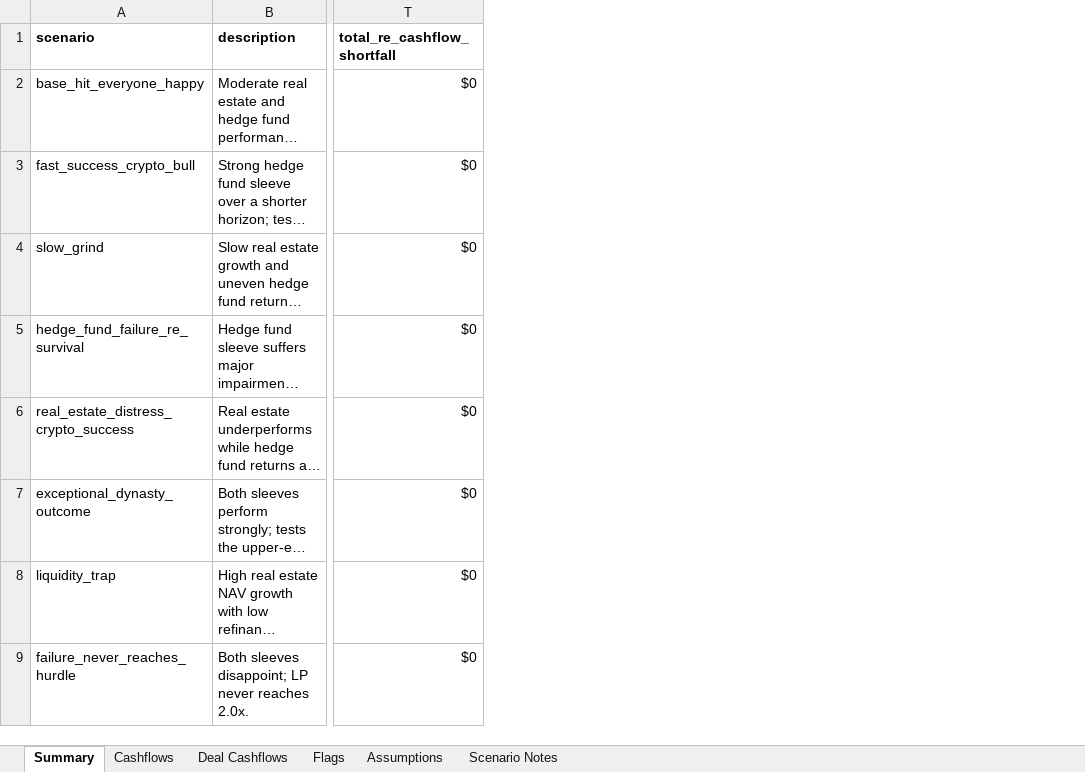
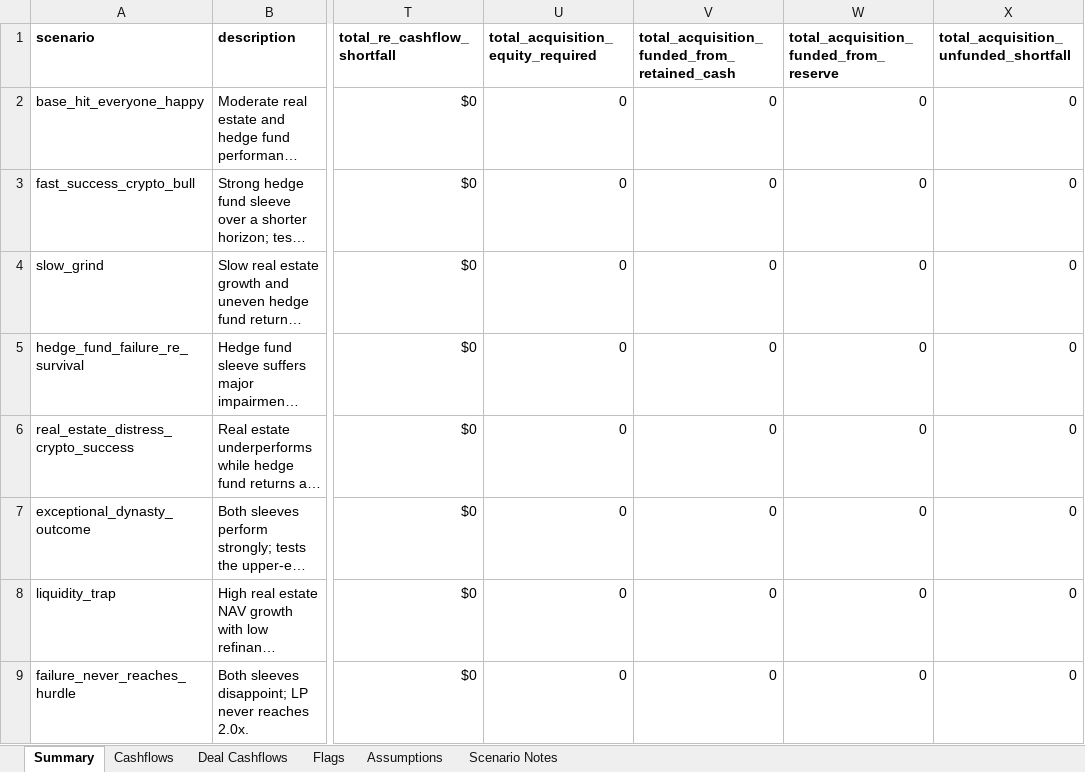
Before and after one commit to watermullon/hybrid_econ_model, an Excel workbook: outputs/scenario_summary.xlsx, sheet Summary, drawn as a sheet; only a part is shown, gaps mark what is left out; long unchanged cells end in …; values as stored, in another font and other column widths than the file's, no borders; the diff names each change by its address in the sheet, - before the commit and + after, or states it on an @@ line.

```diff
--- a/outputs/scenario_summary.xlsx (sheet Summary)
+++ b/outputs/scenario_summary.xlsx (sheet Summary)
+column U, rows 1-9: total_acquisition_equity_required | 0 | 0 | 0 | 0 | 0 | 0 | 0 | 0
+column V, rows 1-9: total_acquisition_funded_from_retained_cash | 0 | 0 | 0 | 0 | 0 | 0 | 0 | 0
+column W, rows 1-9: total_acquisition_funded_from_reserve | 0 | 0 | 0 | 0 | 0 | 0 | 0 | 0
+column X, rows 1-9: total_acquisition_unfunded_shortfall | 0 | 0 | 0 | 0 | 0 | 0 | 0 | 0
```
Also changed, not shown: sheet Cashflows, sheet Deal Cashflows, 13 other files.
